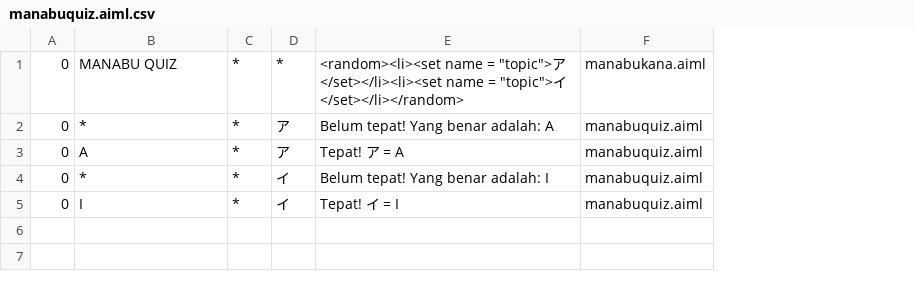
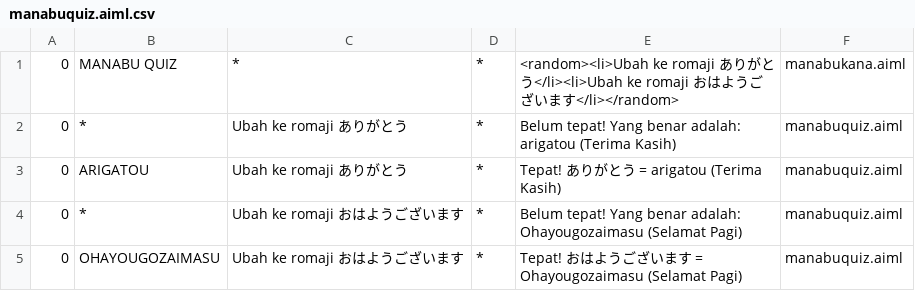
Before and after one commit to arifrgilang/GoManabu, a CSV file: app/src/main/assets/GoManabu/aimlif/manabuquiz.aiml.csv, drawn as a sheet; removed rows and columns are numbered as before the commit, all else as after; the diff names each change by its address in the sheet, - before the commit and + after, or states it on an @@ line.

```diff
--- a/app/src/main/assets/GoManabu/aimlif/manabuquiz.aiml.csv
+++ b/app/src/main/assets/GoManabu/aimlif/manabuquiz.aiml.csv
+column C, rows 1-5: * | Ubah ke romaji ありがとう | Ubah ke romaji ありがとう | Ubah ke romaji おはようございます | Ubah ke romaji おはようございます
-column D, rows 1-5: * | ア | ア | イ | イ
-E1: <random><li><set name = "topic">ア</set></li><li><set name = "topic">イ</set></li></random>
+E1: <random><li>Ubah ke romaji ありがとう</li><li>Ubah ke romaji おはようございます</li></random>
-E2: Belum tepat! Yang benar adalah: A
+E2: Belum tepat! Yang benar adalah: arigatou (Terima Kasih)
-B3: A
+B3: ARIGATOU
-E3: Tepat! ア = A
+E3: Tepat! ありがとう = arigatou (Terima Kasih)
-E4: …benar adalah: I
+E4: …benar adalah: Ohayougozaimasu (Selamat Pagi)
-B5: I
+B5: OHAYOUGOZAIMASU
-E5: Tepat! イ = I
+E5: Tepat! おはようございます = Ohayougozaimasu (Selamat Pagi)
```
Also changed, not shown: app/src/main/assets/GoManabu/aimlif/manabukana.aiml.csv, 2 other files.
